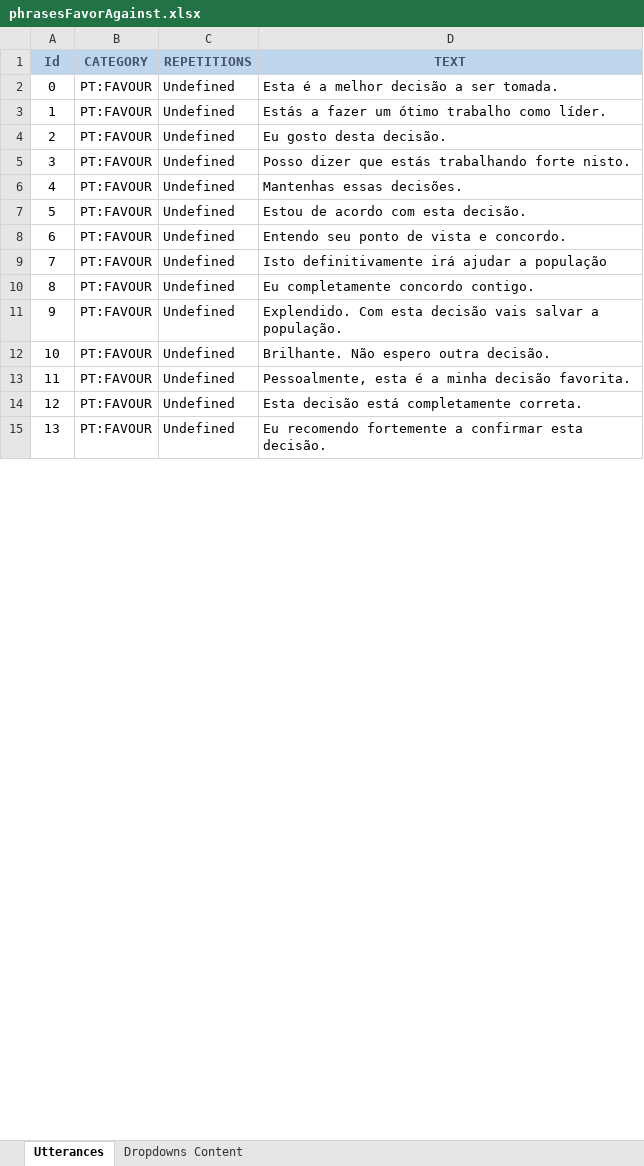
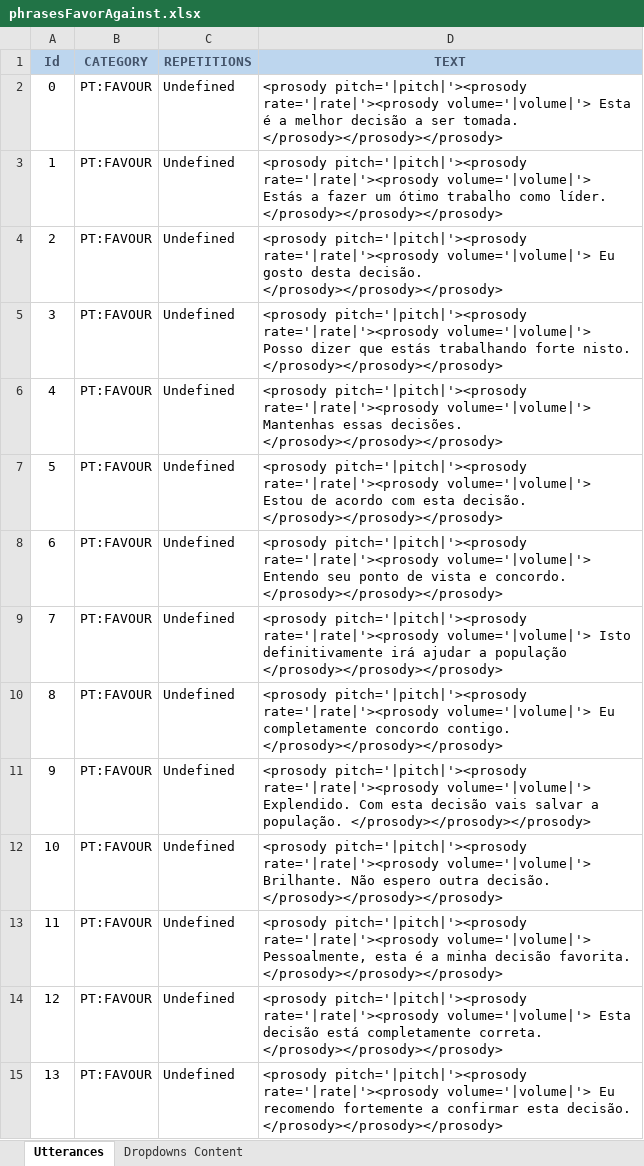
Before and after one commit to MariaJoseF/Storytelling_SR, an Excel workbook: SOP/Utterances/phrasesFavorAgainst.xlsx, sheet Utterances, drawn as a sheet; only a part is shown; values as stored, in another font and other column widths than the file's, no borders; table styles not drawn; the diff covers the shown part only; the diff names each change by its address in the sheet, - before the commit and + after, or states it on an @@ line.

```diff
--- a/SOP/Utterances/phrasesFavorAgainst.xlsx (sheet Utterances)
+++ b/SOP/Utterances/phrasesFavorAgainst.xlsx (sheet Utterances)
-D2 (TEXT): Esta é a melhor decisão a ser tomada.
+D2 (TEXT): <prosody pitch='|pitch|'><prosody rate='|rate|'><prosody volume='|volume|'> Esta é a melhor decisão a ser tomada. </prosody></prosody></prosody>
-D3 (TEXT): Estás a fazer um ótimo trabalho como líder.
+D3 (TEXT): <prosody pitch='|pitch|'><prosody rate='|rate|'><prosody volume='|volume|'> Estás a fazer um ótimo trabalho como líder. </prosody></prosody></prosody>
-D4 (TEXT): Eu gosto desta decisão.
+D4 (TEXT): <prosody pitch='|pitch|'><prosody rate='|rate|'><prosody volume='|volume|'> Eu gosto desta decisão. </prosody></prosody></prosody>
-D5 (TEXT): Posso dizer que estás trabalhando forte nisto.
+D5 (TEXT): <prosody pitch='|pitch|'><prosody rate='|rate|'><prosody volume='|volume|'> Posso dizer que estás trabalhando forte nisto. </prosody></prosody></prosody>
-D6 (TEXT): Mantenhas essas decisões.
+D6 (TEXT): <prosody pitch='|pitch|'><prosody rate='|rate|'><prosody volume='|volume|'> Mantenhas essas decisões. </prosody></prosody></prosody>
-D7 (TEXT): Estou de acordo com esta decisão.
+D7 (TEXT): <prosody pitch='|pitch|'><prosody rate='|rate|'><prosody volume='|volume|'> Estou de acordo com esta decisão. </prosody></prosody></prosody>
-D8 (TEXT): Entendo seu ponto de vista e concordo.
+D8 (TEXT): <prosody pitch='|pitch|'><prosody rate='|rate|'><prosody volume='|volume|'> Entendo seu ponto de vista e concordo. </prosody></prosody></prosody>
-D9 (TEXT): Isto definitivamente irá ajudar a população
+D9 (TEXT): <prosody pitch='|pitch|'><prosody rate='|rate|'><prosody volume='|volume|'> Isto definitivamente irá ajudar a população </prosody></prosody></prosody>
-D10 (TEXT): Eu completamente concordo contigo.
+D10 (TEXT): <prosody pitch='|pitch|'><prosody rate='|rate|'><prosody volume='|volume|'> Eu completamente concordo contigo. </prosody></prosody></prosody>
-D11 (TEXT): Explendido. Com esta decisão vais salvar a população.
+D11 (TEXT): <prosody pitch='|pitch|'><prosody rate='|rate|'><prosody volume='|volume|'> Explendido. Com esta decisão vais salvar a população. </prosody></prosody></prosody>
-D12 (TEXT): Brilhante. Não espero outra decisão.
+D12 (TEXT): <prosody pitch='|pitch|'><prosody rate='|rate|'><prosody volume='|volume|'> Brilhante. Não espero outra decisão. </prosody></prosody></prosody>
-D13 (TEXT): Pessoalmente, esta é a minha decisão favorita.
+D13 (TEXT): <prosody pitch='|pitch|'><prosody rate='|rate|'><prosody volume='|volume|'> Pessoalmente, esta é a minha decisão favorita. </prosody></prosody></prosody>
-D14 (TEXT): Esta decisão está completamente correta.
+D14 (TEXT): <prosody pitch='|pitch|'><prosody rate='|rate|'><prosody volume='|volume|'> Esta decisão está completamente correta. </prosody></prosody></prosody>
-D15 (TEXT): Eu recomendo fortemente a confirmar esta decisão.
+D15 (TEXT): <prosody pitch='|pitch|'><prosody rate='|rate|'><prosody volume='|volume|'> Eu recomendo fortemente a confirmar esta decisão. </prosody></prosody></prosody>
```
Also changed, not shown: 8 added rows and 42 edited cells elsewhere in this sheet, sheet Dropdowns Content, 6 other files.
